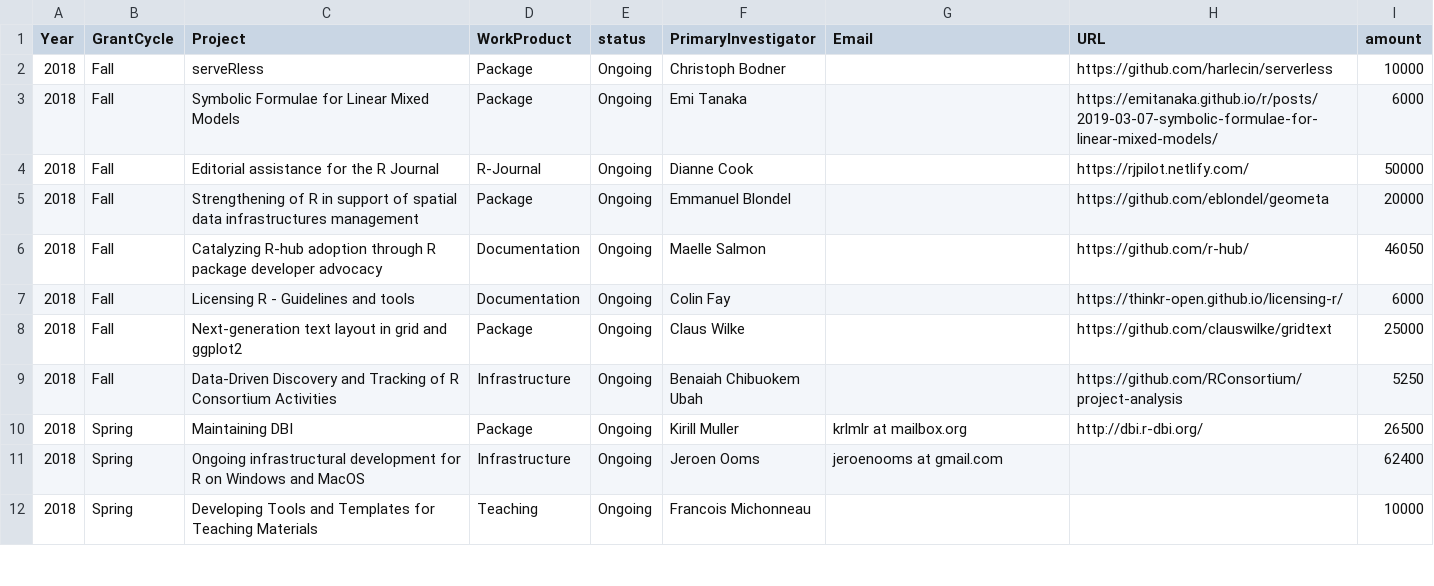
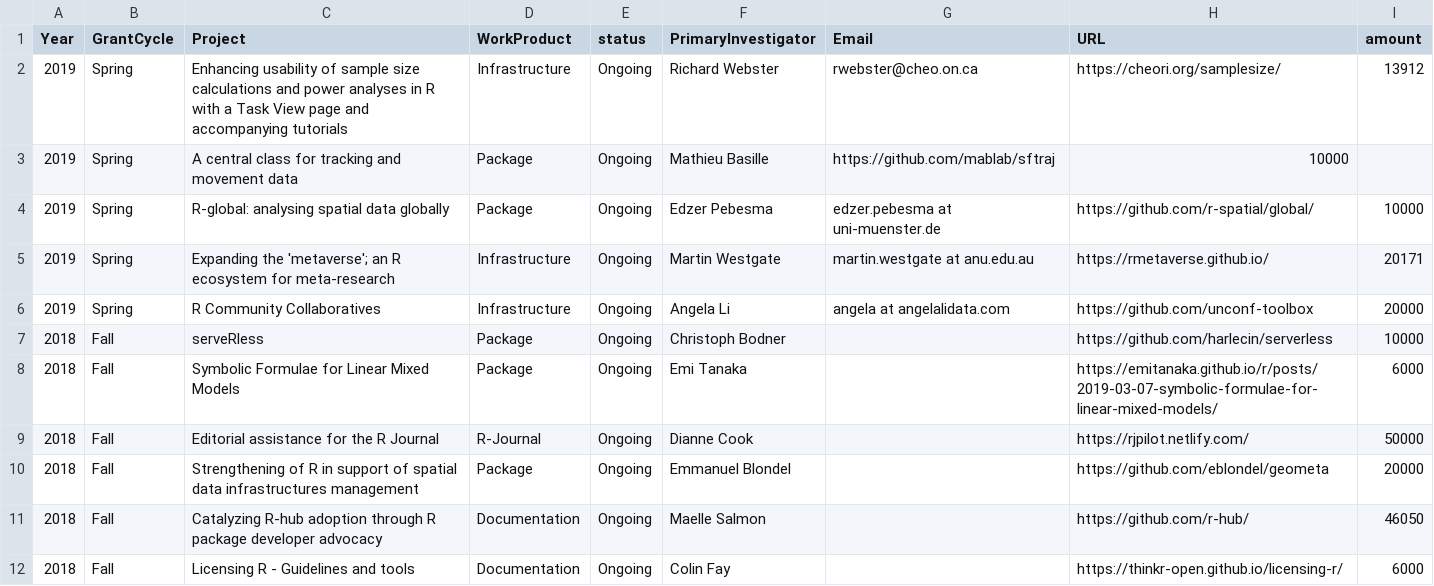
Before and after one commit to RConsortium/project-analysis, a CSV file: data/rcon.csv, drawn as a sheet; only a part is shown; the shorter side is filled out with more unchanged rows; the diff names each change by its address in the sheet, - before the commit and + after, or states it on an @@ line.

Commit message:
add 2019 Spring projects

```diff
--- a/data/rcon.csv
+++ b/data/rcon.csv
+row 2: 2019 | Spring | Enhancing usability of sample size calculations and power analyses in R with a Task View page and accompanying tutorials | Infrastructure | Ongoing | Richard Webster | rwebster@cheo.on.ca | https://cheori.org/samplesize/ | 13912
+row 3: 2019 | Spring | A central class for tracking and movement data | Package | Ongoing | Mathieu Basille | https://github.com/mablab/sftraj | 10000
+row 4: 2019 | Spring | R-global: analysing spatial data globally | Package | Ongoing | Edzer Pebesma | edzer.pebesma at uni-muenster.de | https://github.com/r-spatial/global/ | 10000
+row 5: 2019 | Spring | Expanding the 'metaverse'; an R ecosystem for meta-research | Infrastructure | Ongoing | Martin Westgate | martin.westgate at anu.edu.au | https://rmetaverse.github.io/ | 20171
+row 6: 2019 | Spring | R Community Collaboratives | Infrastructure | Ongoing | Angela Li | angela at angelalidata.com | https://github.com/unconf-toolbox | 20000
```
